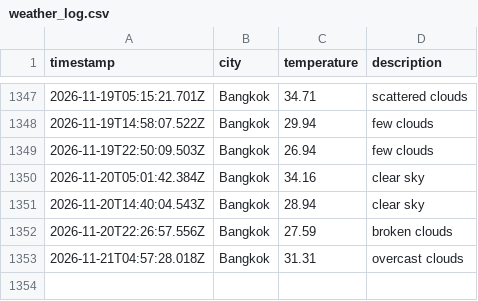
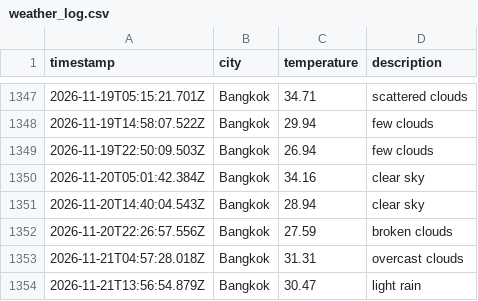
Before and after one commit to Doordiver/weather-api, a CSV file: data/weather_log.csv, drawn as a sheet; only a part is shown, gaps mark what is left out; the diff names each change by its address in the sheet, - before the commit and + after, or states it on an @@ line.

```diff
--- a/data/weather_log.csv
+++ b/data/weather_log.csv
+row 1354: 2026-11-21T13:56:54.879Z | Bangkok | 30.47 | light rain
```
Also changed, not shown: 1 other file.
